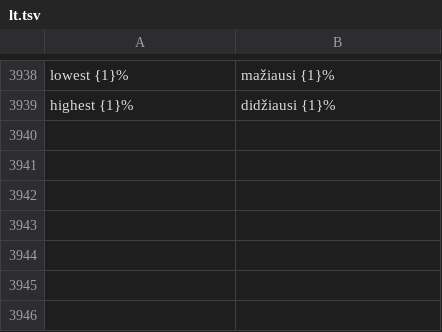
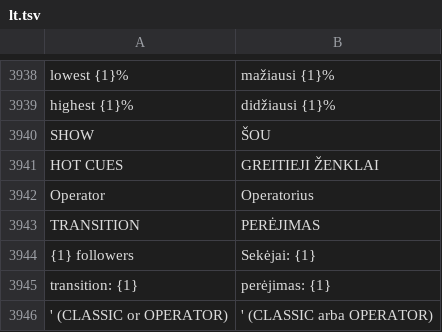
Before and after one commit to Utopian-Academy/Deckboy, a TSV file: data/lang/lt.tsv, drawn as a sheet; only a part is shown, gaps mark what is left out.

```diff
--- a/data/lang/lt.tsv
+++ b/data/lang/lt.tsv
@@ -3939 +3939,8 @@ lowest {1}%	mažiausi {1}%
 highest {1}%	didžiausi {1}%
+SHOW	ŠOU
+HOT CUES	GREITIEJI ŽENKLAI
+Operator	Operatorius
+TRANSITION	PERĖJIMAS
+{1} followers	Sekėjai: {1}
+transition: {1}	perėjimas: {1}
+' (CLASSIC or OPERATOR)	' (CLASSIC arba OPERATOR)
```
Also changed, not shown: data/lang/bg.tsv, data/lang/lo.tsv, 33 other files.
